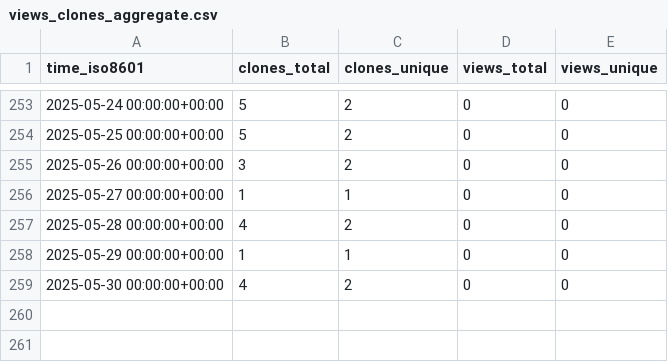
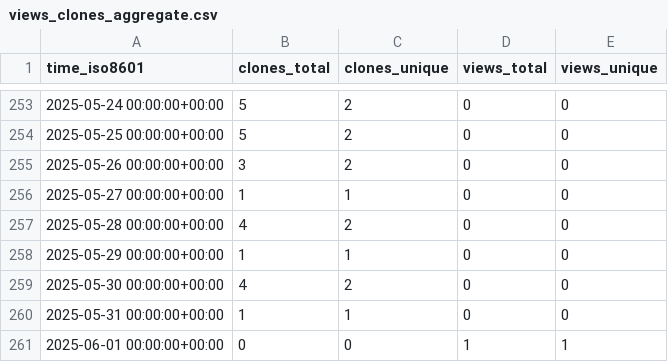
Before and after one commit to KajaBraz/FootballCompetitionsStats, a CSV file: KajaBraz/FootballCompetitionsStats/ghrs-data/views_clones_aggregate.csv, drawn as a sheet; only a part is shown, gaps mark what is left out.

```diff
--- a/KajaBraz/FootballCompetitionsStats/ghrs-data/views_clones_aggregate.csv
+++ b/KajaBraz/FootballCompetitionsStats/ghrs-data/views_clones_aggregate.csv
@@ -259 +259,3 @@ time_iso8601,clones_total,clones_unique,views_total,views_unique
 2025-05-30 00:00:00+00:00,4,2,0,0
+2025-05-31 00:00:00+00:00,1,1,0,0
+2025-06-01 00:00:00+00:00,0,0,1,1
```
Also changed, not shown: 1 other file.
